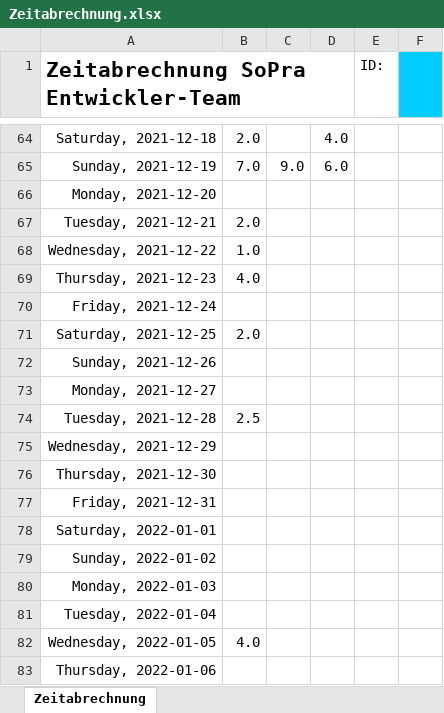
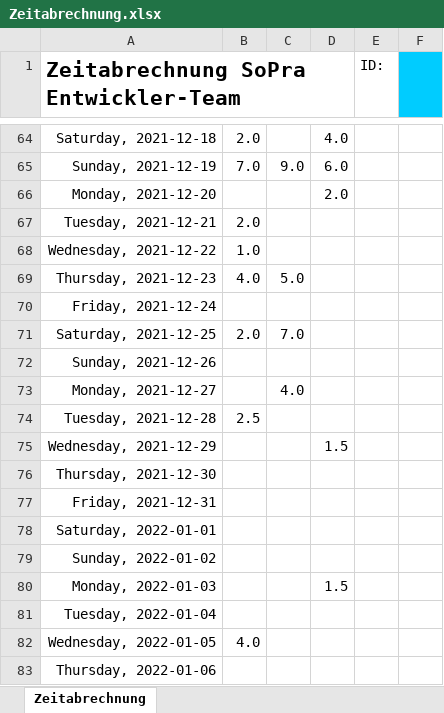
Before and after one commit to lorddort/SoPra-WS21, an Excel workbook: doc/Zeitabrechnung.xlsx, sheet Zeitabrechnung, drawn as a sheet; only a part is shown, gaps mark what is left out; values as stored, in another font and other column widths than the file's, no borders; the diff covers the shown part only; the diff names each change by its address in the sheet, - before the commit and + after, or states it on an @@ line.

```diff
--- a/doc/Zeitabrechnung.xlsx (sheet Zeitabrechnung)
+++ b/doc/Zeitabrechnung.xlsx (sheet Zeitabrechnung)
-D66: (empty)
+D66: 2.0
-C69: (empty)
+C69: 5.0
-C71: (empty)
+C71: 7.0
-C73: (empty)
+C73: 4.0
-D75: (empty)
+D75: 1.5
-D80: (empty)
+D80: 1.5
```
Also changed, not shown: 21 edited cells elsewhere in this sheet, 2 other files.
